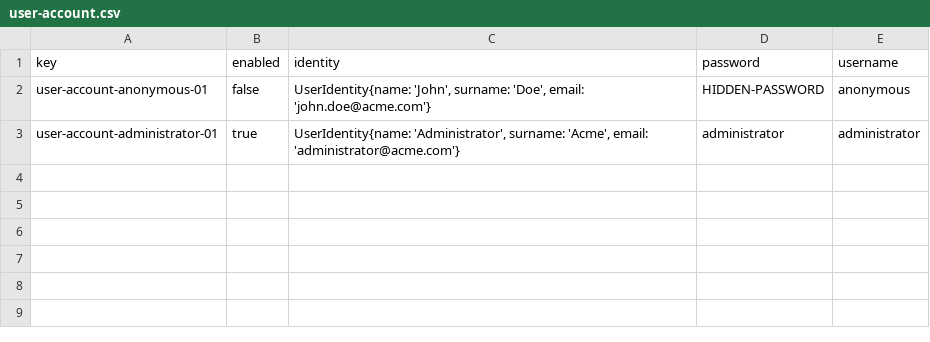
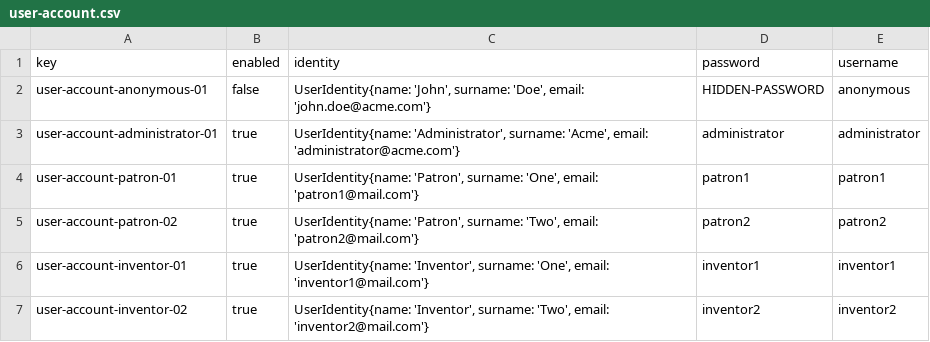
Before and after one commit to marinaramirofde/Acme-Toolkits, a CSV file: src/main/webapp/WEB-INF/resources/initial-data/user-account.csv, drawn as a sheet; the diff names each change by its address in the sheet, - before the commit and + after, or states it on an @@ line.

Commit message:
Sample Data for all the classes

```diff
--- a/src/main/webapp/WEB-INF/resources/initial-data/user-account.csv
+++ b/src/main/webapp/WEB-INF/resources/initial-data/user-account.csv
+row 4: user-account-patron-01 | true | UserIdentity{name: 'Patron', surname: 'One', email: 'patron1@mail.com'} | patron1 | patron1
+row 5: user-account-patron-02 | true | UserIdentity{name: 'Patron', surname: 'Two', email: 'patron2@mail.com'} | patron2 | patron2
+row 6: user-account-inventor-01 | true | UserIdentity{name: 'Inventor', surname: 'One', email: 'inventor1@mail.com'} | inventor1 | inventor1
+row 7: user-account-inventor-02 | true | UserIdentity{name: 'Inventor', surname: 'Two', email: 'inventor2@mail.com'} | inventor2 | inventor2
```
Also changed, not shown: 9 other files.
